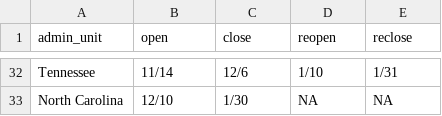
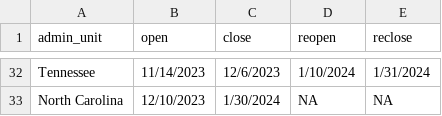
Before and after one commit to EWMRC/amwo-phenology, a CSV file: hunting_zone_dates.csv, drawn as a sheet; only a part is shown, gaps mark what is left out; the diff covers the shown part only; the diff names each change by its address in the sheet, - before the commit and + after, or states it on an @@ line.

```diff
--- a/hunting_zone_dates.csv
+++ b/hunting_zone_dates.csv
-B32 (open): 11/14
+B32 (open): 11/14/2023
-C32 (close): 12/6
+C32 (close): 12/6/2023
-D32 (reopen): 1/10
+D32 (reopen): 1/10/2024
-E32 (reclose): 1/31
+E32 (reclose): 1/31/2024
-B33 (open): 12/10
+B33 (open): 12/10/2023
-C33 (close): 1/30
+C33 (close): 1/30/2024
```
Also changed, not shown: 78 edited cells elsewhere in this file, 2 other files.
